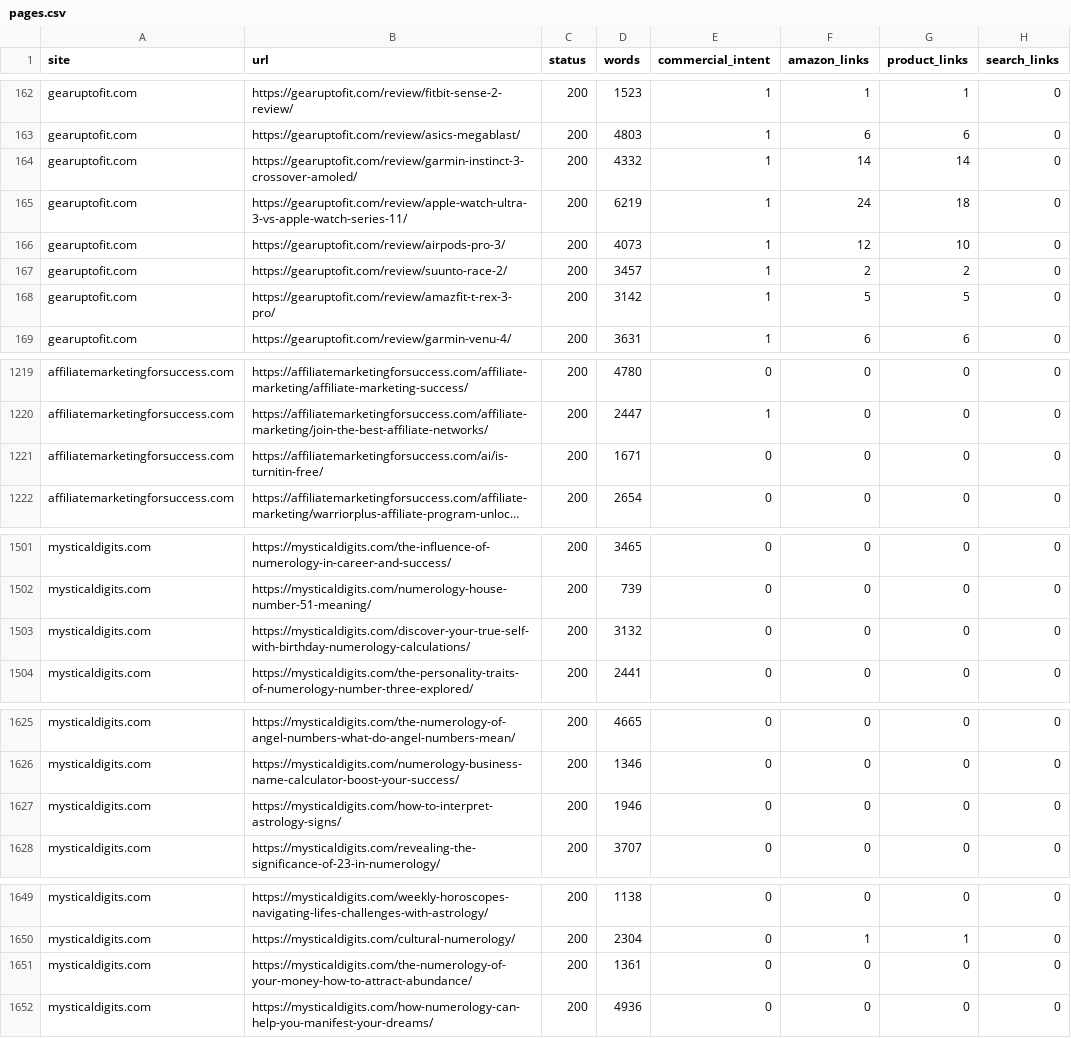
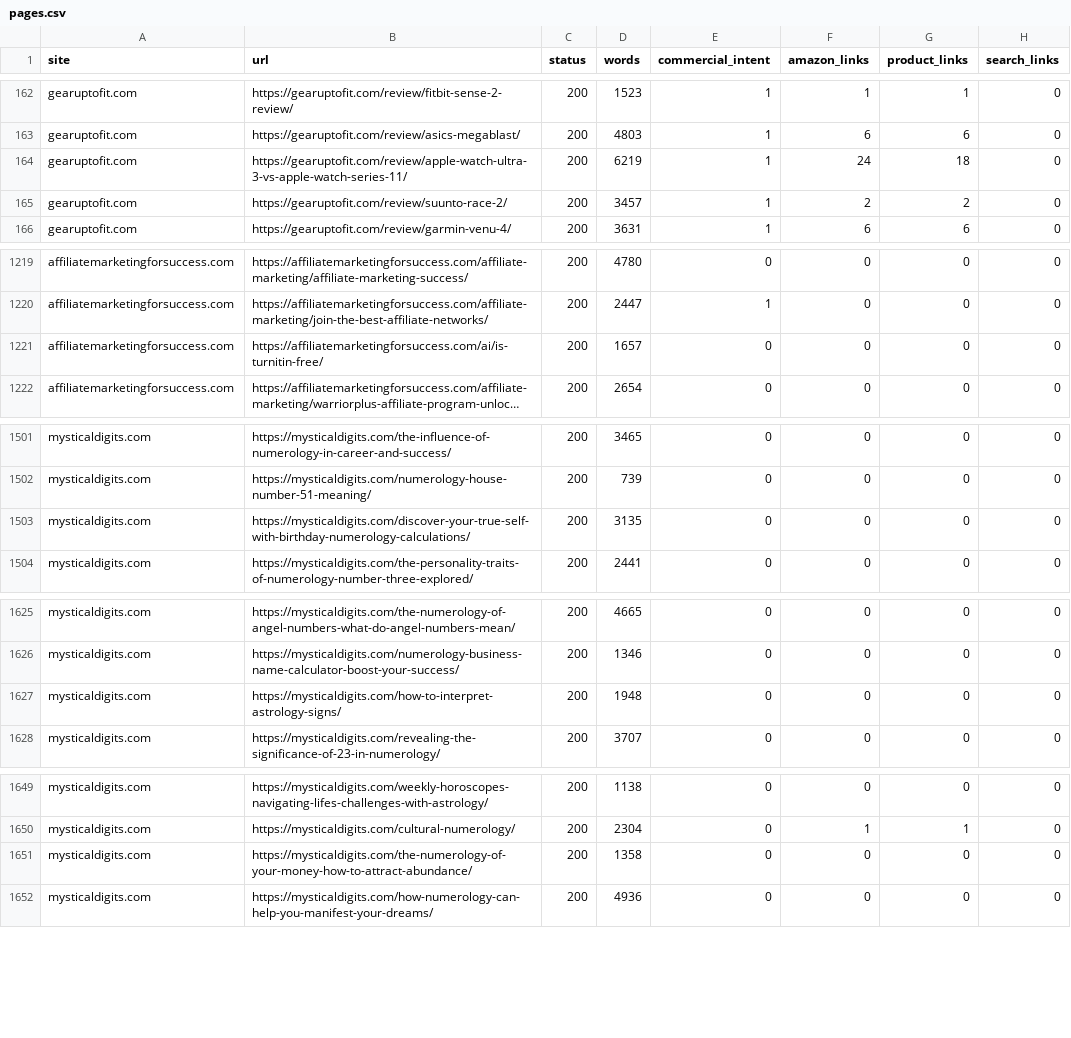
Before and after one commit to douphealth/amazon-optimization, a CSV file: reports/2026-11-26/pages.csv, drawn as a sheet; only a part is shown, gaps mark what is left out; long unchanged cells end in …; the diff covers the shown part only; the diff names each change by its address in the sheet, - before the commit and + after, or states it on an @@ line.

```diff
--- a/reports/2026-11-26/pages.csv
+++ b/reports/2026-11-26/pages.csv
@@ row 164 moved to row 495: gearuptofit.com @@
@@ row 166 moved to row 496: gearuptofit.com @@
@@ row 168 moved to row 497: gearuptofit.com @@
-D1221 (words): 1671
+D1221 (words): 1657
-D1503 (words): 3132
+D1503 (words): 3135
-D1627 (words): 1946
+D1627 (words): 1948
-D1651 (words): 1361
+D1651 (words): 1358
```
Also changed, not shown: 2 moved rows and 7 edited cells elsewhere in this file, reports/2026-11-26/indexnow-log.csv, reports/2026-11-26/links.csv, 13 other files.
